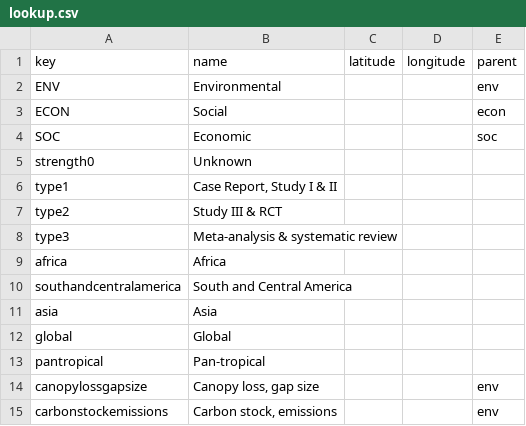
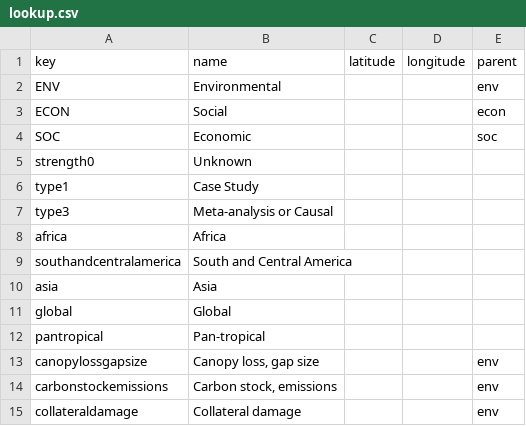
Before and after one commit to mongabay/mongabay-conservationviz, a CSV file: data/lookup.csv, drawn as a sheet; only a part is shown; the shorter side is filled out with more unchanged rows.

Commit message:
reapply two-part type classification; closes #40

```diff
--- a/data/lookup.csv
+++ b/data/lookup.csv
@@ -5,5 +5,4 @@ SOC,Economic,,,soc
 strength0,Unknown,,,
-type1,"Case Report, Study I & II",,,
-type2,Study III & RCT,,,
-type3,Meta-analysis & systematic review,,,
+type1,Case Study,,,
+type3,Meta-analysis or Causal,,,
 africa,Africa,,,
```
Also changed, not shown: data/fsc/data.csv, data/pes/data.csv, 3 other files.
